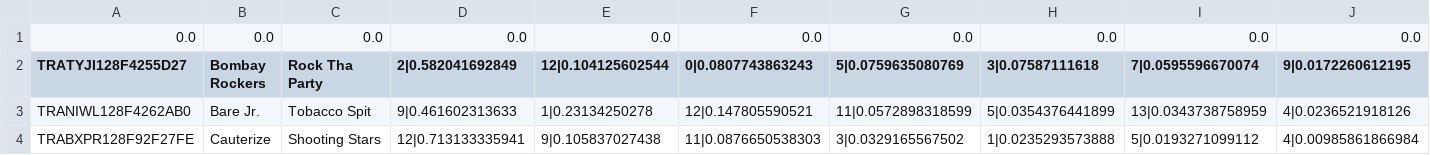
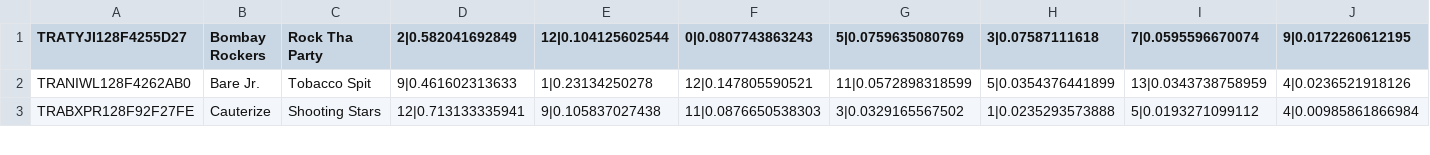
Before and after one commit to corpusmusic/MSDTopicModel, a TSV file: orderedTopicModel.tsv, drawn as a sheet; only a part is shown; rows hold the shown columns only; the diff names each change by its address in the sheet, - before the commit and + after, or states it on an @@ line.

Commit message:
Whoops! Fixed topic number

```diff
--- a/orderedTopicModel.tsv
+++ b/orderedTopicModel.tsv
-row 1: 0.0 | 0.0 | 0.0 | 0.0 | 0.0 | 0.0 | 0.0 | 0.0 | 0.0 | 0.0
```
